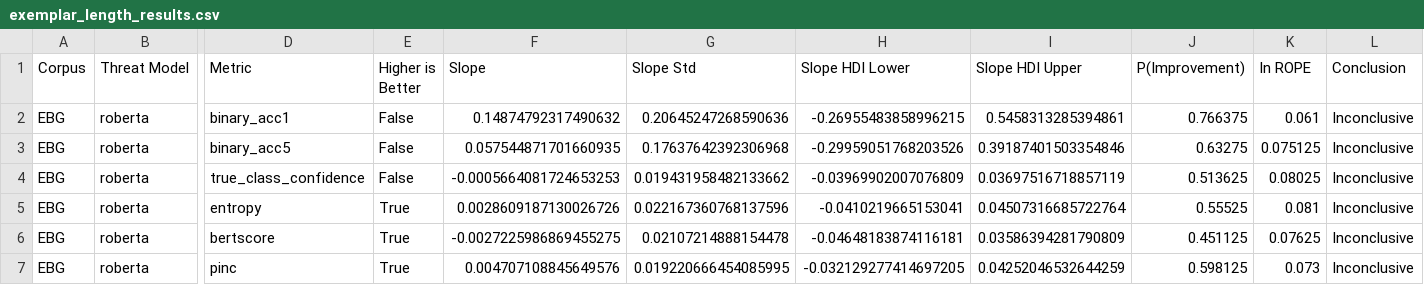
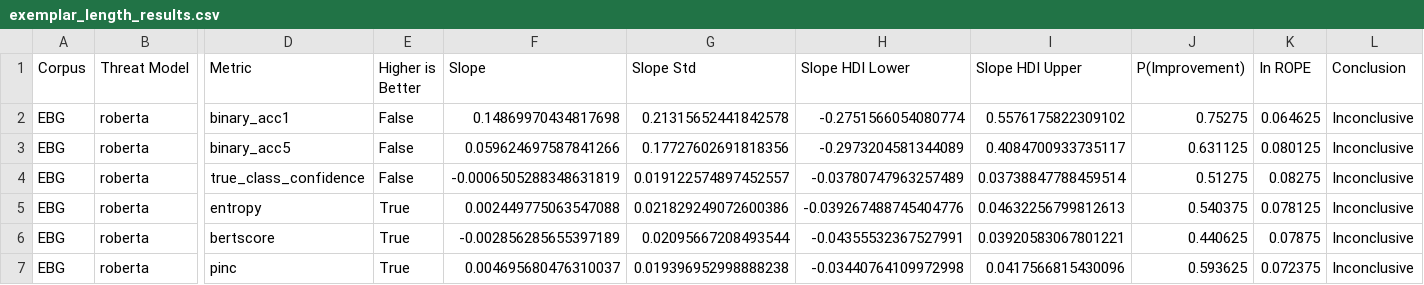
Before and after one commit to Wang-Haining/llms_as_defense, a CSV file: results/exemplar_length_analysis_rq3.2/exemplar_length_results.csv, drawn as a sheet; only a part is shown, gaps mark what is left out; the diff names each change by its address in the sheet, - before the commit and + after, or states it on an @@ line.

Commit message:
feat: add rq3.3 debug results

```diff
--- a/results/exemplar_length_analysis_rq3.2/exemplar_length_results.csv
+++ b/results/exemplar_length_analysis_rq3.2/exemplar_length_results.csv
-F2 (Slope): 0.14874792317490632
+F2 (Slope): 0.14869970434817698
-G2 (Slope Std): 0.20645247268590636
+G2 (Slope Std): 0.21315652441842578
-H2 (Slope HDI Lower): -0.26955483858996215
+H2 (Slope HDI Lower): -0.2751566054080774
-I2 (Slope HDI Upper): 0.5458313285394861
+I2 (Slope HDI Upper): 0.5576175822309102
-J2 (P(Improvement)): 0.766375
+J2 (P(Improvement)): 0.75275
-K2 (In ROPE): 0.061
+K2 (In ROPE): 0.064625
-F3 (Slope): 0.057544871701660935
+F3 (Slope): 0.059624697587841266
-G3 (Slope Std): 0.17637642392306968
+G3 (Slope Std): 0.17727602691818356
-H3 (Slope HDI Lower): -0.29959051768203526
+H3 (Slope HDI Lower): -0.2973204581344089
-I3 (Slope HDI Upper): 0.39187401503354846
+I3 (Slope HDI Upper): 0.4084700933735117
-J3 (P(Improvement)): 0.63275
+J3 (P(Improvement)): 0.631125
-K3 (In ROPE): 0.075125
+K3 (In ROPE): 0.080125
-F4 (Slope): -0.0005664081724653253
+F4 (Slope): -0.0006505288348631819
-G4 (Slope Std): 0.019431958482133662
+G4 (Slope Std): 0.019122574897452557
-H4 (Slope HDI Lower): -0.03969902007076809
+H4 (Slope HDI Lower): -0.03780747963257489
-I4 (Slope HDI Upper): 0.03697516718857119
+I4 (Slope HDI Upper): 0.03738847788459514
-J4 (P(Improvement)): 0.513625
+J4 (P(Improvement)): 0.51275
-K4 (In ROPE): 0.08025
+K4 (In ROPE): 0.08275
-F5 (Slope): 0.0028609187130026726
+F5 (Slope): 0.002449775063547088
-G5 (Slope Std): 0.022167360768137596
+G5 (Slope Std): 0.021829249072600386
-H5 (Slope HDI Lower): -0.0410219665153041
+H5 (Slope HDI Lower): -0.039267488745404776
-I5 (Slope HDI Upper): 0.04507316685722764
+I5 (Slope HDI Upper): 0.04632256799812613
-J5 (P(Improvement)): 0.55525
+J5 (P(Improvement)): 0.540375
-K5 (In ROPE): 0.081
+K5 (In ROPE): 0.078125
-F6 (Slope): -0.0027225986869455275
+F6 (Slope): -0.002856285655397189
-G6 (Slope Std): 0.02107214888154478
+G6 (Slope Std): 0.02095667208493544
-H6 (Slope HDI Lower): -0.04648183874116181
+H6 (Slope HDI Lower): -0.04355532367527991
-I6 (Slope HDI Upper): 0.03586394281790809
+I6 (Slope HDI Upper): 0.03920583067801221
-J6 (P(Improvement)): 0.451125
+J6 (P(Improvement)): 0.440625
-K6 (In ROPE): 0.07625
+K6 (In ROPE): 0.07875
-F7 (Slope): 0.004707108845649576
+F7 (Slope): 0.004695680476310037
-G7 (Slope Std): 0.019220666454085995
+G7 (Slope Std): 0.019396952998888238
-H7 (Slope HDI Lower): -0.032129277414697205
+H7 (Slope HDI Lower): -0.03440764109972998
-I7 (Slope HDI Upper): 0.04252046532644259
+I7 (Slope HDI Upper): 0.0417566815430096
-J7 (P(Improvement)): 0.598125
+J7 (P(Improvement)): 0.593625
-K7 (In ROPE): 0.073
+K7 (In ROPE): 0.072375
```
Also changed, not shown: 6 other files.
